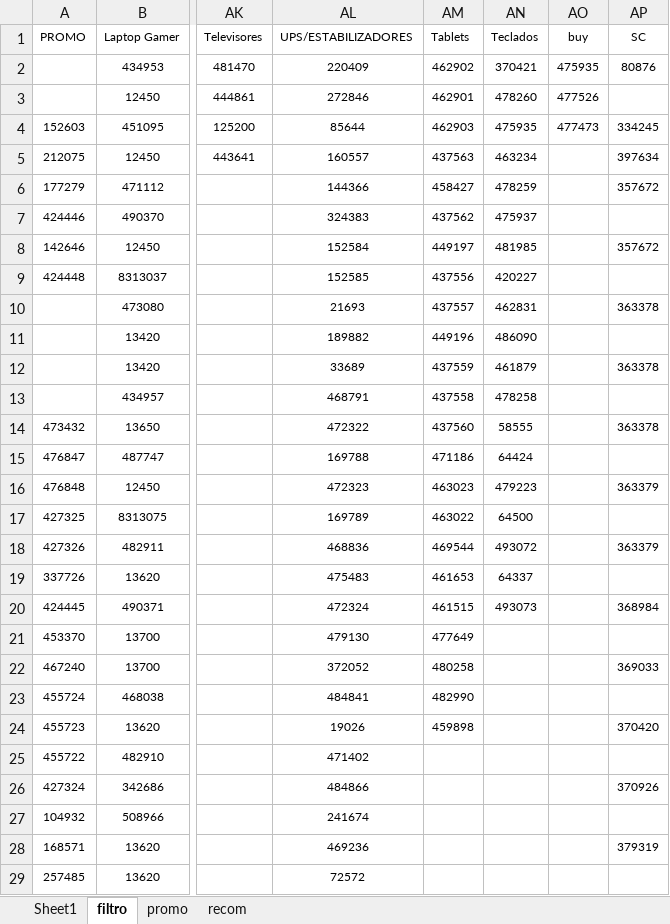
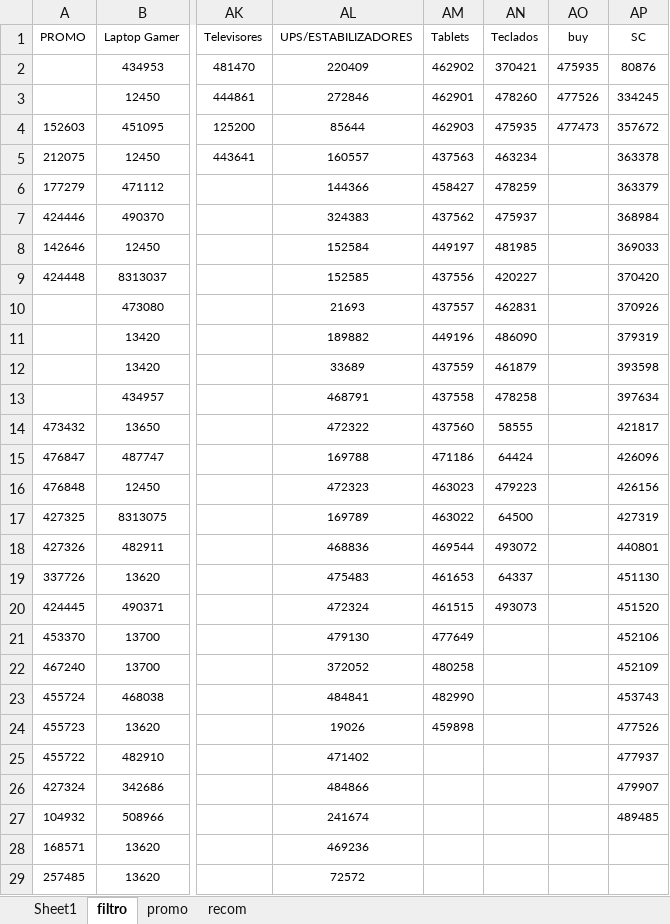
Before and after one commit to scperu/store, an Excel workbook: productos.xlsx, sheet filtro, drawn as a sheet; only a part is shown, gaps mark what is left out; values as stored, in another font and other column widths than the file's, no borders; table styles not drawn; the diff covers the shown part only; the diff names each change by its address in the sheet, - before the commit and + after, or states it on an @@ line.

Commit message:
Add files via upload

```diff
--- a/productos.xlsx (sheet filtro)
+++ b/productos.xlsx (sheet filtro)
-AP3 (SC): (empty)
+AP3 (SC): 334245
-AP4 (SC): 334245
+AP4 (SC): 357672
-AP5 (SC): 397634
+AP5 (SC): 363378
-AP6 (SC): 357672
+AP6 (SC): 363379
-AP7 (SC): (empty)
+AP7 (SC): 368984
-AP8 (SC): 357672
+AP8 (SC): 369033
-AP9 (SC): (empty)
+AP9 (SC): 370420
-AP10 (SC): 363378
+AP10 (SC): 370926
-AP11 (SC): (empty)
+AP11 (SC): 379319
-AP12 (SC): 363378
+AP12 (SC): 393598
-AP13 (SC): (empty)
+AP13 (SC): 397634
-AP14 (SC): 363378
+AP14 (SC): 421817
-AP15 (SC): (empty)
+AP15 (SC): 426096
-AP16 (SC): 363379
+AP16 (SC): 426156
-AP17 (SC): (empty)
+AP17 (SC): 427319
-AP18 (SC): 363379
+AP18 (SC): 440801
-AP19 (SC): (empty)
+AP19 (SC): 451130
-AP20 (SC): 368984
+AP20 (SC): 451520
-AP21 (SC): (empty)
+AP21 (SC): 452106
-AP22 (SC): 369033
+AP22 (SC): 452109
-AP23 (SC): (empty)
+AP23 (SC): 453743
-AP24 (SC): 370420
+AP24 (SC): 477526
-AP25 (SC): (empty)
+AP25 (SC): 477937
-AP26 (SC): 370926
+AP26 (SC): 479907
-AP27 (SC): (empty)
+AP27 (SC): 489485
-AP28 (SC): 379319
+AP28 (SC): (empty)
```
Also changed, not shown: 19 edited cells elsewhere in this sheet.
